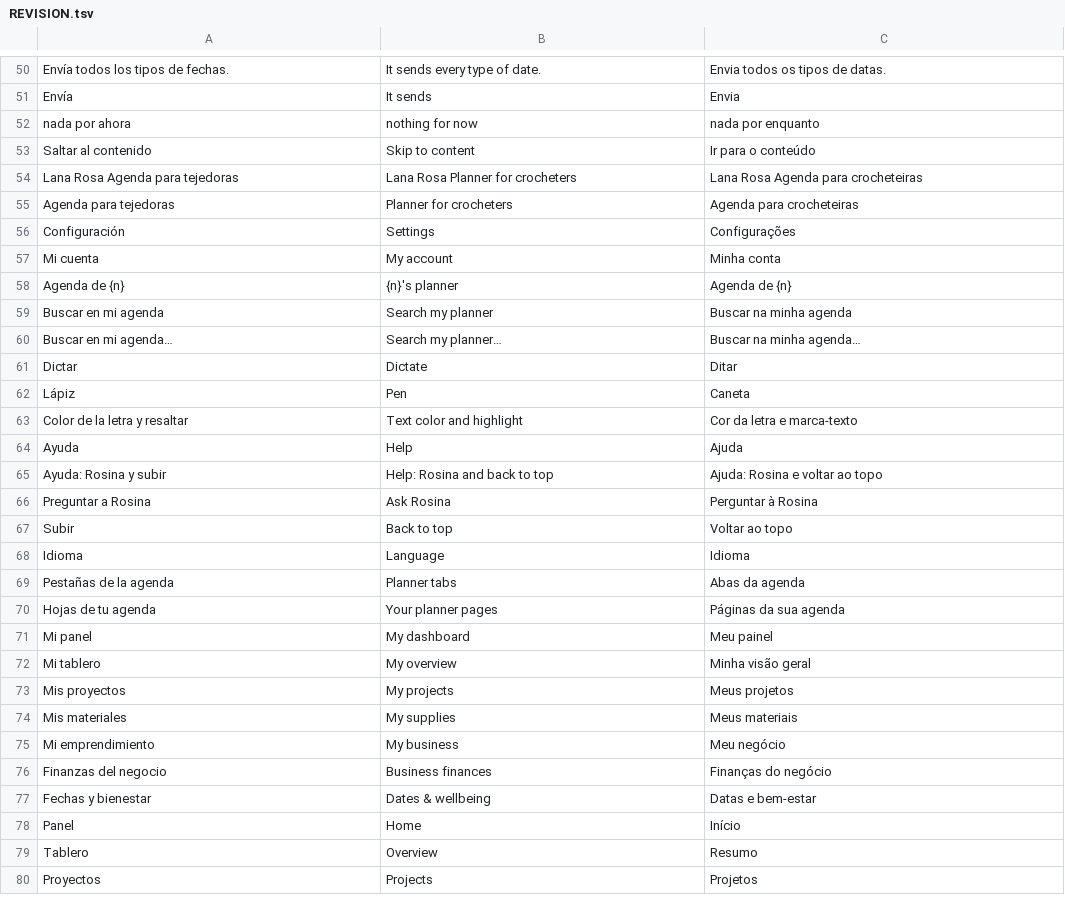
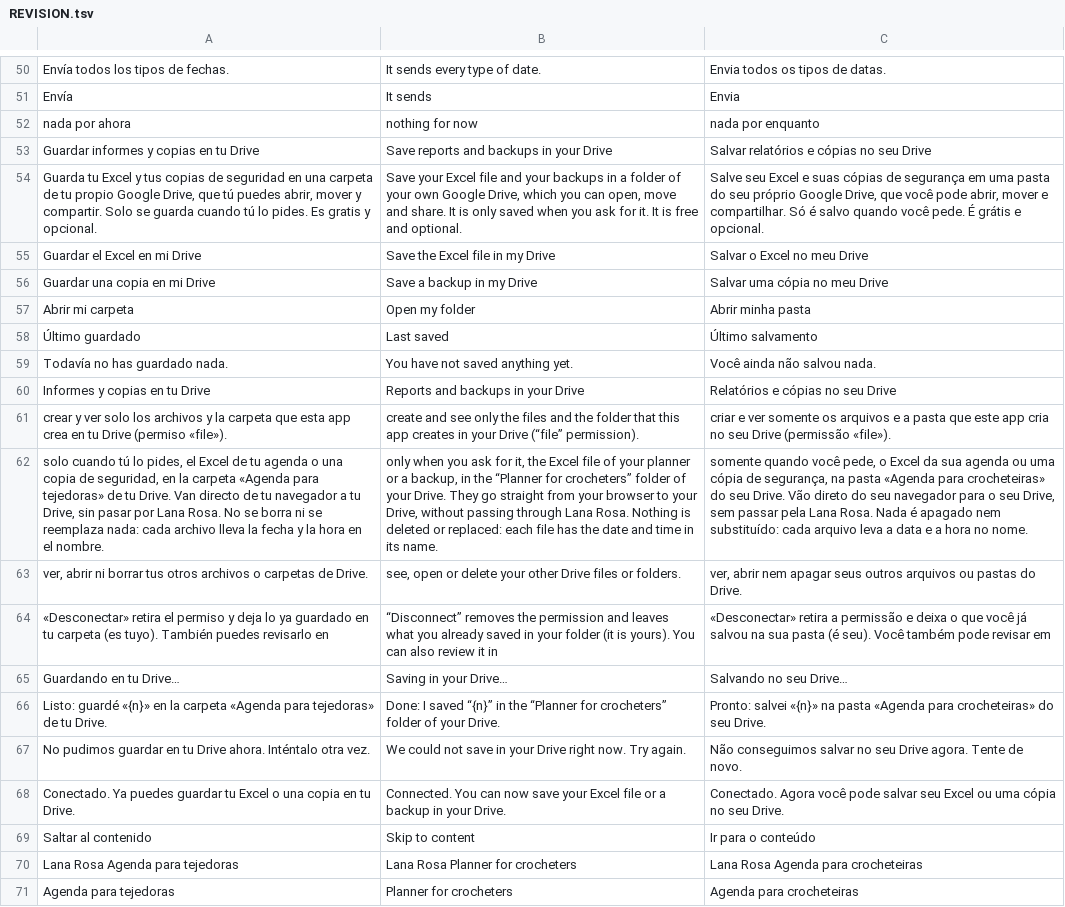
Before and after one commit to lana-rosa/WEB, a TSV file: herramientas/agenda-idiomas/REVISION.tsv, drawn as a sheet; only a part is shown, gaps mark what is left out; the shorter side is filled out with more unchanged rows; the diff names each change by its address in the sheet, - before the commit and + after, or states it on an @@ line.

```diff
--- a/herramientas/agenda-idiomas/REVISION.tsv
+++ b/herramientas/agenda-idiomas/REVISION.tsv
+row 53: Guardar informes y copias en tu Drive | Save reports and backups in your Drive | Salvar relatórios e cópias no seu Drive
+row 54: Guarda tu Excel y tus copias de seguridad en una carpeta de tu propio Google Drive, que tú puedes abrir, mover y compartir. Solo se guarda cuando tú lo pides. Es gratis y opcional. | Save your Excel file and your backups in a folder of your own Google Drive, which you can open, move and share. It is only saved when you ask for it. It is free and optional. | Salve seu Excel e suas cópias de segurança em uma pasta do seu próprio Google Drive, que você pode abrir, mover e compartilhar. Só é salvo quando você pede. É grátis e opcional.
+row 55: Guardar el Excel en mi Drive | Save the Excel file in my Drive | Salvar o Excel no meu Drive
+row 56: Guardar una copia en mi Drive | Save a backup in my Drive | Salvar uma cópia no meu Drive
+row 57: Abrir mi carpeta | Open my folder | Abrir minha pasta
+row 58: Último guardado | Last saved | Último salvamento
+row 59: Todavía no has guardado nada. | You have not saved anything yet. | Você ainda não salvou nada.
+row 60: Informes y copias en tu Drive | Reports and backups in your Drive | Relatórios e cópias no seu Drive
+row 61: crear y ver solo los archivos y la carpeta que esta app crea en tu Drive (permiso «file»). | create and see only the files and the folder that this app creates in your Drive (“file” permission). | criar e ver somente os arquivos e a pasta que este app cria no seu Drive (permissão «file»).
+row 62: solo cuando tú lo pides, el Excel de tu agenda o una copia de seguridad, en la carpeta «Agenda para tejedoras» de tu Drive. Van directo de tu navegador a tu Drive, sin pasar por Lana Rosa. No se borra ni se reemplaza nada: cada archivo lleva la fecha y la hora en el nombre. | only when you ask for it, the Excel file of your planner or a backup, in the “Planner for crocheters” folder of your Drive. They go straight from your browser to your Drive, without passing through Lana Rosa. Nothing is deleted or replaced: each file has the date and time in its name. | somente quando você pede, o Excel da sua agenda ou uma cópia de segurança, na pasta «Agenda para crocheteiras» do seu Drive. Vão direto do seu navegador para o seu Drive, sem passar pela Lana Rosa. Nada é apagado nem substituído: cada arquivo leva a data e a hora no nome.
+row 63: ver, abrir ni borrar tus otros archivos o carpetas de Drive. | see, open or delete your other Drive files or folders. | ver, abrir nem apagar seus outros arquivos ou pastas do Drive.
+row 64: «Desconectar» retira el permiso y deja lo ya guardado en tu carpeta (es tuyo). También puedes revisarlo en | “Disconnect” removes the permission and leaves what you already saved in your folder (it is yours). You can also review it in | «Desconectar» retira a permissão e deixa o que você já salvou na sua pasta (é seu). Você também pode revisar em
+row 65: Guardando en tu Drive… | Saving in your Drive… | Salvando no seu Drive…
+row 66: Listo: guardé «{n}» en la carpeta «Agenda para tejedoras» de tu Drive. | Done: I saved “{n}” in the “Planner for crocheters” folder of your Drive. | Pronto: salvei «{n}» na pasta «Agenda para crocheteiras» do seu Drive.
+row 67: No pudimos guardar en tu Drive ahora. Inténtalo otra vez. | We could not save in your Drive right now. Try again. | Não conseguimos salvar no seu Drive agora. Tente de novo.
+row 68: Conectado. Ya puedes guardar tu Excel o una copia en tu Drive. | Connected. You can now save your Excel file or a backup in your Drive. | Conectado. Agora você pode salvar seu Excel ou uma cópia no seu Drive.
```
Also changed, not shown: 16 other files.
